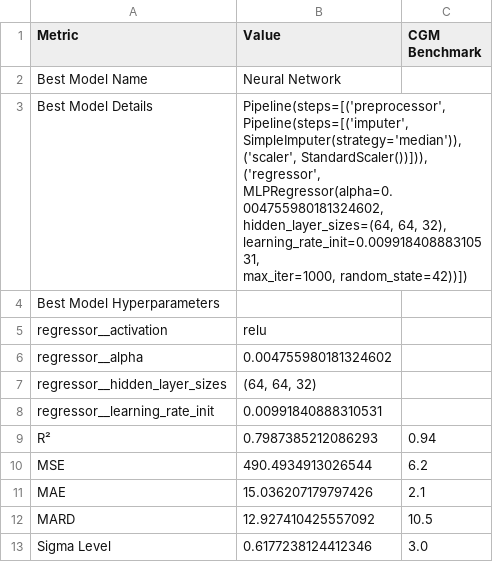
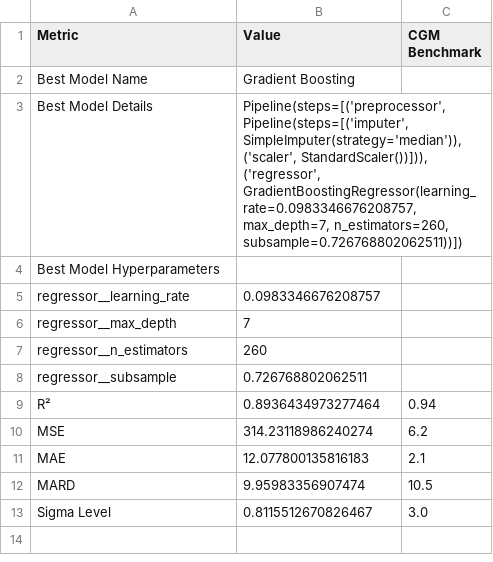
Before and after one commit to jtb21091/EyeBloodGlucose, a CSV file: best_model_metrics.csv, drawn as a sheet.

```diff
--- a/best_model_metrics.csv
+++ b/best_model_metrics.csv
@@ -1,20 +1,19 @@
 Metric,Value,CGM Benchmark
-Best Model Name,Neural Network,
-Best Model Details,"Pipeline(steps=[('preprocessor',
-                 Pipeline(steps=[('imputer', SimpleImputer(strategy='median')),
-                                 ('scaler', StandardScaler())])),
-                ('regressor',
-                 MLPRegressor(alpha=0.004755980181324602,
-                              hidden_layer_sizes=(64, 64, 32),
-                              learning_rate_init=0.00991840888310531,
-                              max_iter=1000, random_state=42))])",
+Best Model Name,Gradient Boosting,
+Best Model Details,"Pipeline(steps=[('preprocessor',
+                 Pipeline(steps=[('imputer', SimpleImputer(strategy='median')),
+                                 ('scaler', StandardScaler())])),
+                ('regressor',
+                 GradientBoostingRegressor(learning_rate=0.0983346676208757,
+                                           max_depth=7, n_estimators=260,
+                                           subsample=0.726768802062511))])",
 Best Model Hyperparameters,,
-  regressor__activation,relu,
-  regressor__alpha,0.004755980181324602,
-  regressor__hidden_layer_sizes,"(64, 64, 32)",
-  regressor__learning_rate_init,0.00991840888310531,
-R²,0.7987385212086293,0.94
-MSE,490.4934913026544,6.2
-MAE,15.036207179797426,2.1
-MARD,12.927410425557092,10.5
-Sigma Level,0.6177238124412346,3.0
+  regressor__learning_rate,0.0983346676208757,
+  regressor__max_depth,7,
+  regressor__n_estimators,260,
+  regressor__subsample,0.726768802062511,
+R²,0.8936434973277464,0.94
+MSE,314.23118986240274,6.2
+MAE,12.077800135816183,2.1
+MARD,9.95983356907474,10.5
+Sigma Level,0.8115512670826467,3.0
```
Also changed, not shown: 1 other file.
